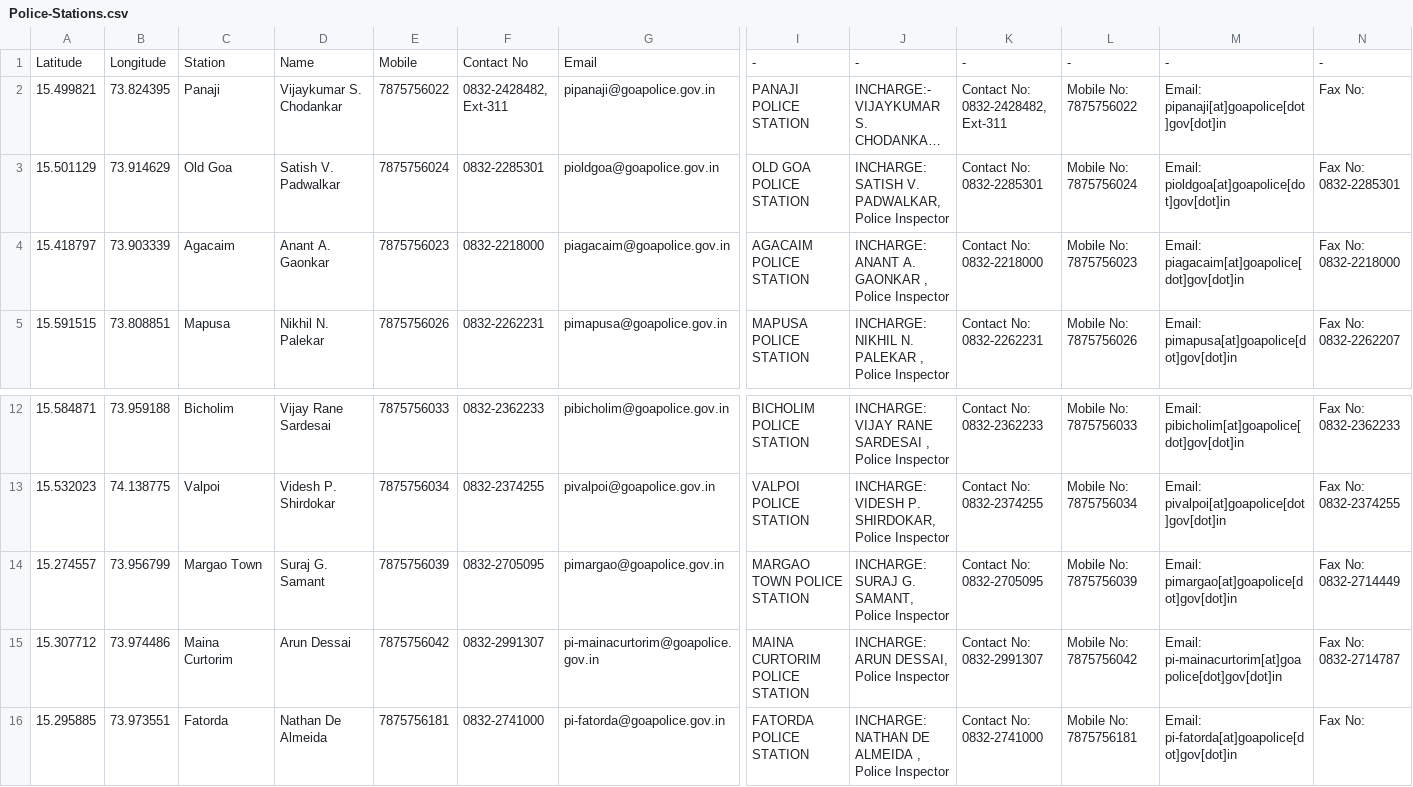
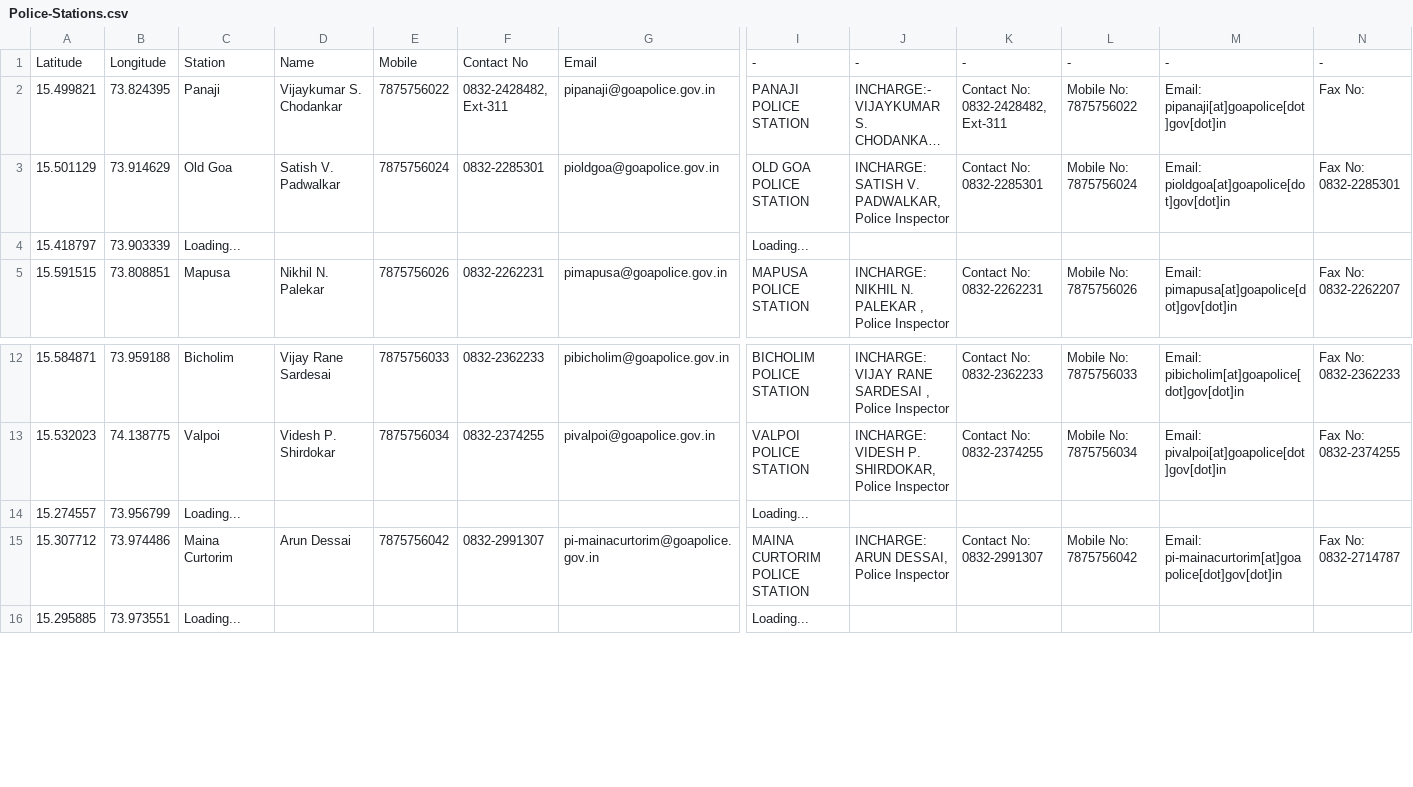
Before and after one commit to alansaviolobo/google-sheets-to-json-converter, a CSV file: data/Police-Stations.csv, drawn as a sheet; only a part is shown, gaps mark what is left out; long unchanged cells end in …; the diff covers the shown part only; the diff names each change by its address in the sheet, - before the commit and + after, or states it on an @@ line.

```diff
--- a/data/Police-Stations.csv
+++ b/data/Police-Stations.csv
-C4: Agacaim
+C4: Loading...
-D4: Anant A. Gaonkar
+D4: (empty)
-E4: 7875756023
+E4: (empty)
-F4: 0832-2218000
+F4: (empty)
-G4: piagacaim@goapolice.gov.in
+G4: (empty)
-I4: AGACAIM POLICE STATION
+I4: Loading...
-J4: INCHARGE: ANANT A. GAONKAR , Police Inspector
+J4: (empty)
-K4: Contact No: 0832-2218000
+K4: (empty)
-L4: Mobile No: 7875756023
+L4: (empty)
-M4: Email: piagacaim[at]goapolice[dot]gov[dot]in
+M4: (empty)
-N4: Fax No: 0832-2218000
+N4: (empty)
-C14: Margao Town
+C14: Loading...
-D14: Suraj G. Samant
+D14: (empty)
-E14: 7875756039
+E14: (empty)
-F14: 0832-2705095
+F14: (empty)
-G14: pimargao@goapolice.gov.in
+G14: (empty)
-I14: MARGAO TOWN POLICE STATION
+I14: Loading...
-J14: INCHARGE: SURAJ G. SAMANT, Police Inspector
+J14: (empty)
-K14: Contact No: 0832-2705095
+K14: (empty)
-L14: Mobile No: 7875756039
+L14: (empty)
-M14: Email: pimargao[at]goapolice[dot]gov[dot]in
+M14: (empty)
-N14: Fax No: 0832-2714449
+N14: (empty)
-C16: Fatorda
+C16: Loading...
-D16: Nathan De Almeida
+D16: (empty)
-E16: 7875756181
+E16: (empty)
-F16: 0832-2741000
+F16: (empty)
-G16: pi-fatorda@goapolice.gov.in
+G16: (empty)
-I16: FATORDA POLICE STATION
+I16: Loading...
-J16: INCHARGE: NATHAN DE ALMEIDA , Police Inspector
+J16: (empty)
-K16: Contact No: 0832-2741000
+K16: (empty)
-L16: Mobile No: 7875756181
+L16: (empty)
-M16: Email: pi-fatorda[at]goapolice[dot]gov[dot]in
+M16: (empty)
-N16: Fax No:
+N16: (empty)
```
Also changed, not shown: 33 edited cells elsewhere in this file, 3 other files.
